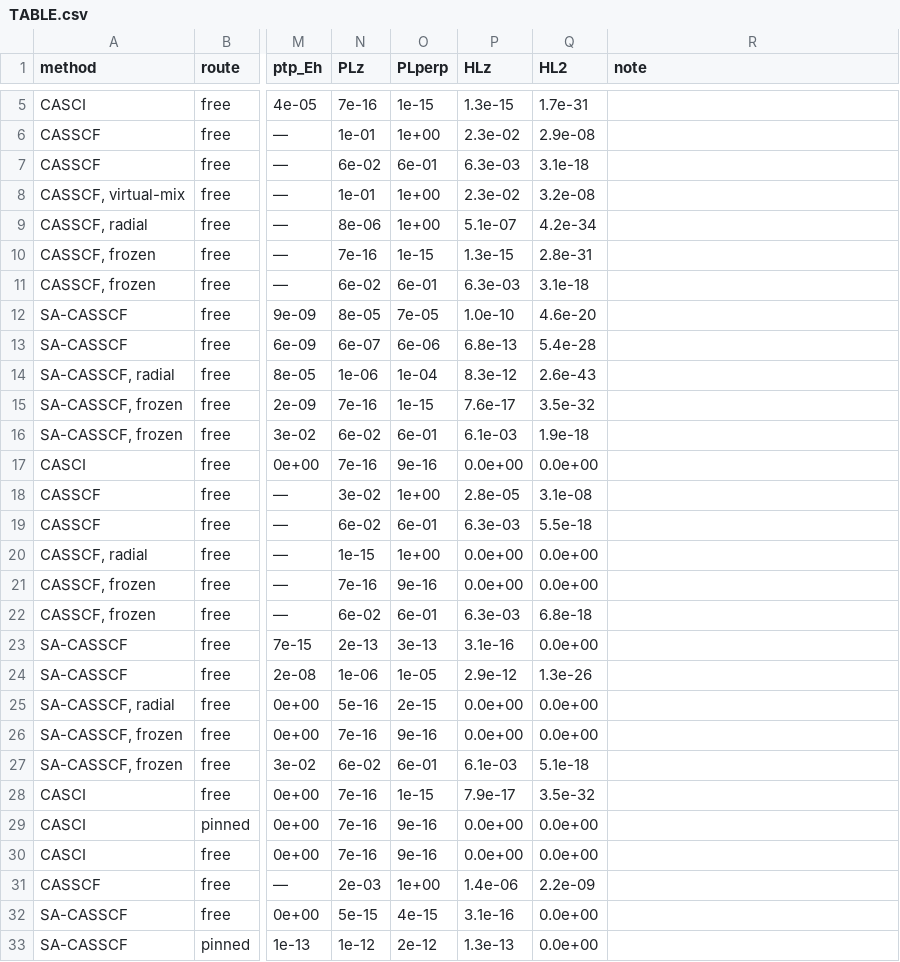
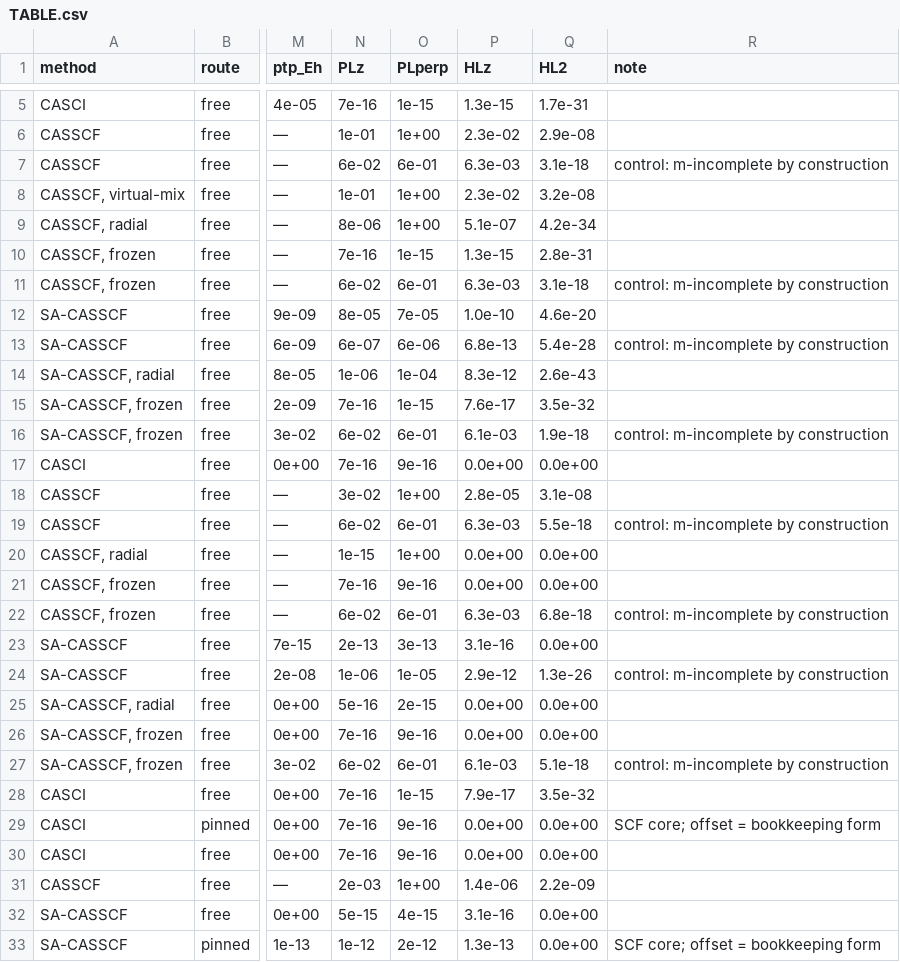
Before and after one commit to KashpurovichYuri/AtomPy, a CSV file: elements/C/TABLE.csv, drawn as a sheet; only a part is shown, gaps mark what is left out; the diff names each change by its address in the sheet, - before the commit and + after, or states it on an @@ line.

```diff
--- a/elements/C/TABLE.csv
+++ b/elements/C/TABLE.csv
-R7 (note): (empty)
+R7 (note): control: m-incomplete by construction
-R11 (note): (empty)
+R11 (note): control: m-incomplete by construction
-R13 (note): (empty)
+R13 (note): control: m-incomplete by construction
-R16 (note): (empty)
+R16 (note): control: m-incomplete by construction
-R19 (note): (empty)
+R19 (note): control: m-incomplete by construction
-R22 (note): (empty)
+R22 (note): control: m-incomplete by construction
-R24 (note): (empty)
+R24 (note): control: m-incomplete by construction
-R27 (note): (empty)
+R27 (note): control: m-incomplete by construction
-R29 (note): (empty)
+R29 (note): SCF core; offset = bookkeeping form
-R33 (note): (empty)
+R33 (note): SCF core; offset = bookkeeping form
```
Also changed, not shown: elements/Sc/TABLE.csv, elements/Scunc/TABLE.csv, 15 other files.
